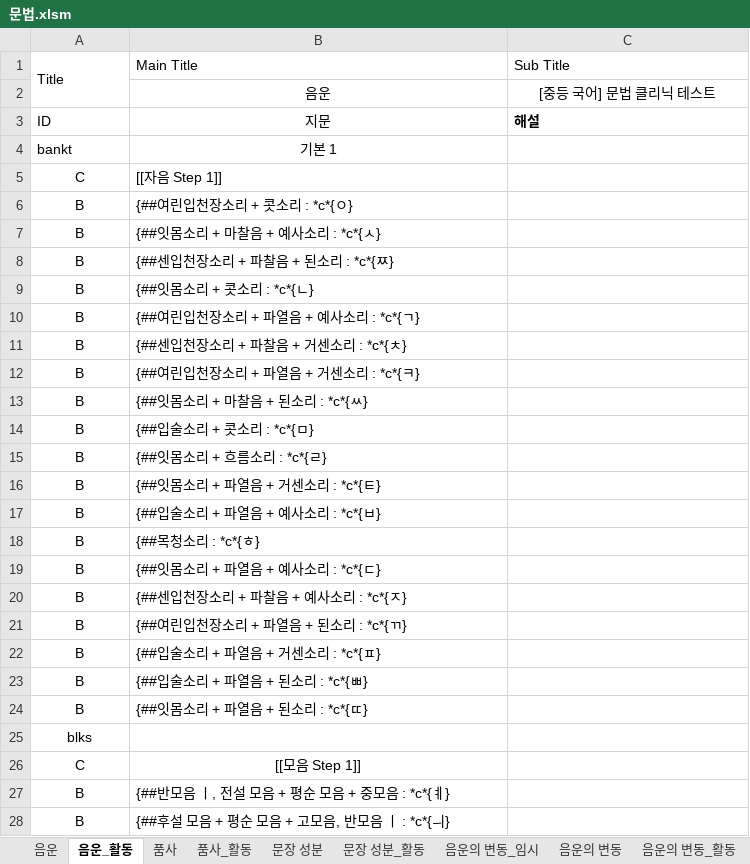
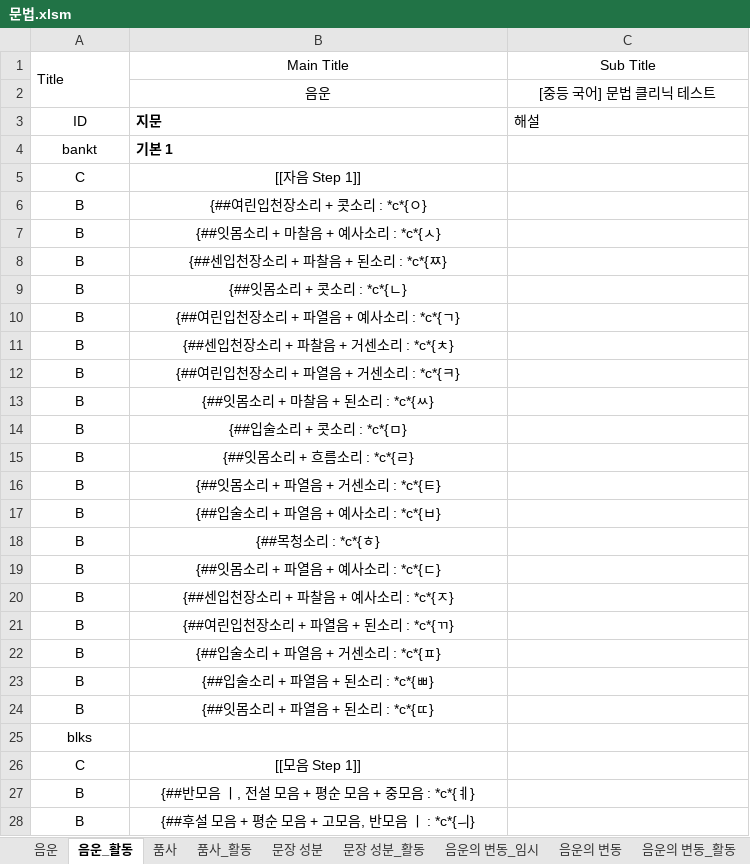
Before and after one commit to HorangKukeo/HorangKukeo, an Excel workbook: bank/문법.xlsm, sheet 음운_활동, drawn as a sheet; only a part is shown; values as stored, in another font and other column widths than the file's, no borders; the diff covers the shown part only; the diff names each change by its address in the sheet, - before the commit and + after, or states it on an @@ line.

```diff
--- a/bank/문법.xlsm (sheet 음운_활동)
+++ b/bank/문법.xlsm (sheet 음운_활동)
-B1:C1 alignment: left
+B1:C1 alignment: center
-A3:A4 alignment: left
+A3:A4 alignment: center
@@ B3:B4 bold: off → on, alignment: center → left @@
-C3 bold: on
+C3 bold: off
-B5:B24 alignment: left
+B5:B24 alignment: center
-B27:B28 alignment: left
+B27:B28 alignment: center
```
Also changed, not shown: 2 added rows, 1 removed row, 5 edited cells and cell formats elsewhere in this sheet, sheet 품사, sheet 음운, sheet 문장 성분_활동, sheet 품사_활동, sheet 문장 성분, sheet 형태소_활동, 8 more sheets, hidden cells, bank/고전시가-향가.xlsm, bank/현대소설.xlsm, 9 other files.
